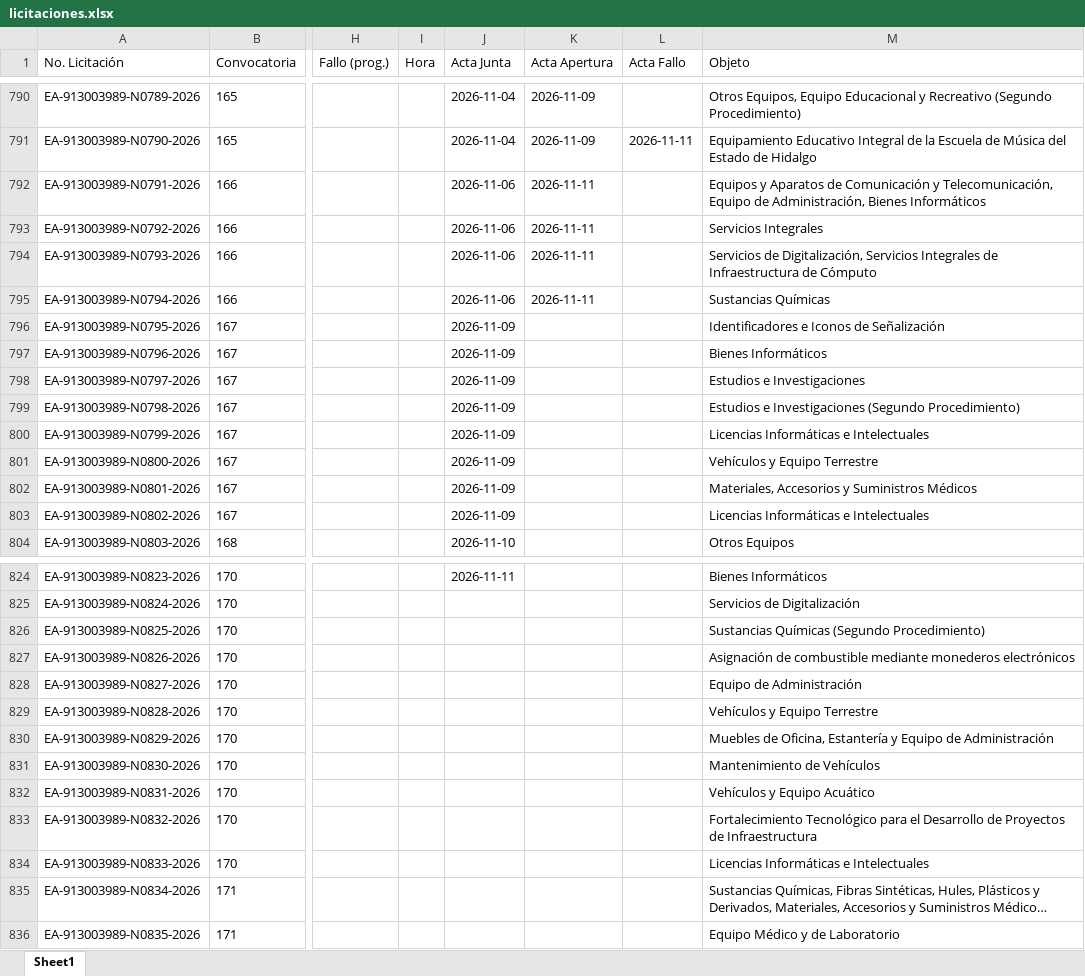
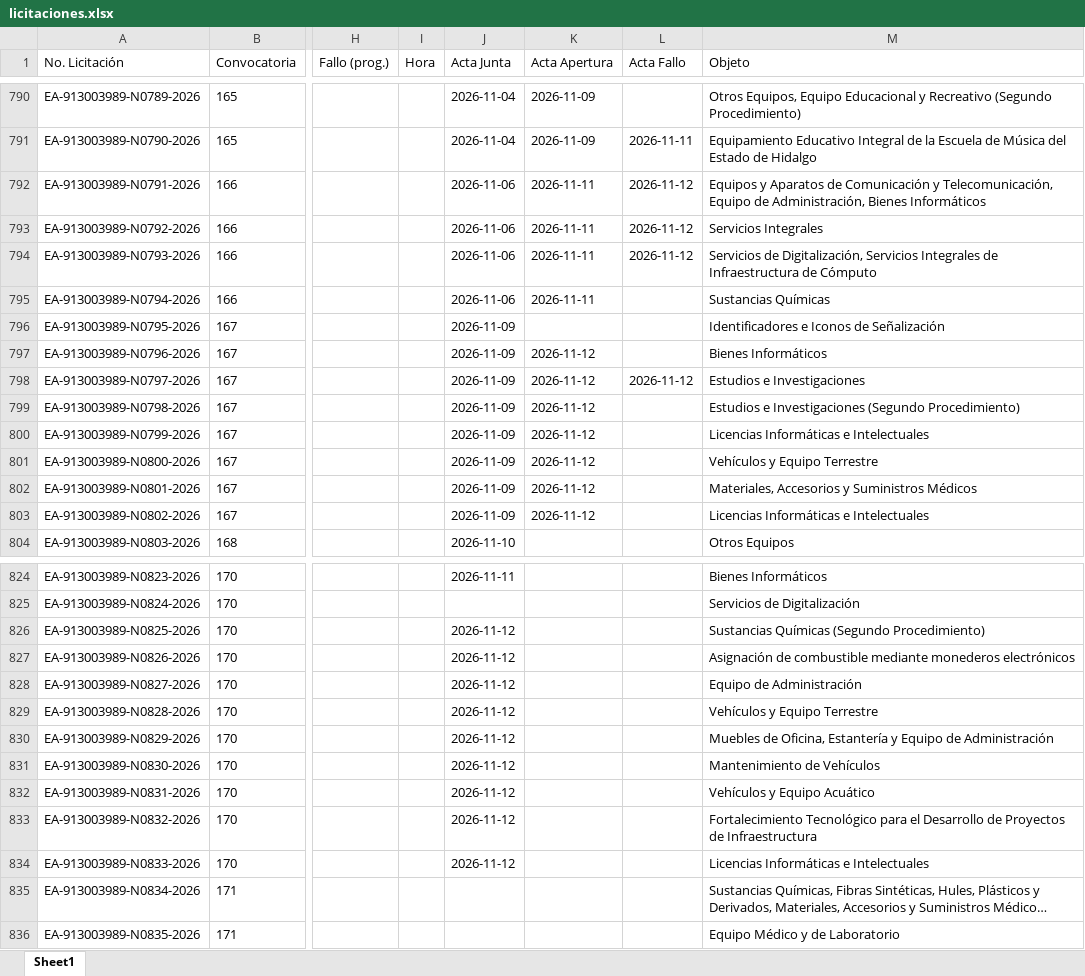
Before and after one commit to aleexroldaansftw/monitorlicitaciones, an Excel workbook: data/licitaciones.xlsx, sheet Sheet1, drawn as a sheet; only a part is shown, gaps mark what is left out; long unchanged cells end in …; values as stored, in another font and other column widths than the file's, no borders; the diff names each change by its address in the sheet, - before the commit and + after, or states it on an @@ line.

```diff
--- a/data/licitaciones.xlsx (sheet Sheet1)
+++ b/data/licitaciones.xlsx (sheet Sheet1)
-L792:L794 (Acta Fallo): (empty)
+L792:L794 (Acta Fallo): 2026-11-12
-K797:K803 (Acta Apertura): (empty)
+K797:K803 (Acta Apertura): 2026-11-12
-L798 (Acta Fallo): (empty)
+L798 (Acta Fallo): 2026-11-12
-J826:J834 (Acta Junta): (empty)
+J826:J834 (Acta Junta): 2026-11-12
```
Also changed, not shown: 2 other files.
